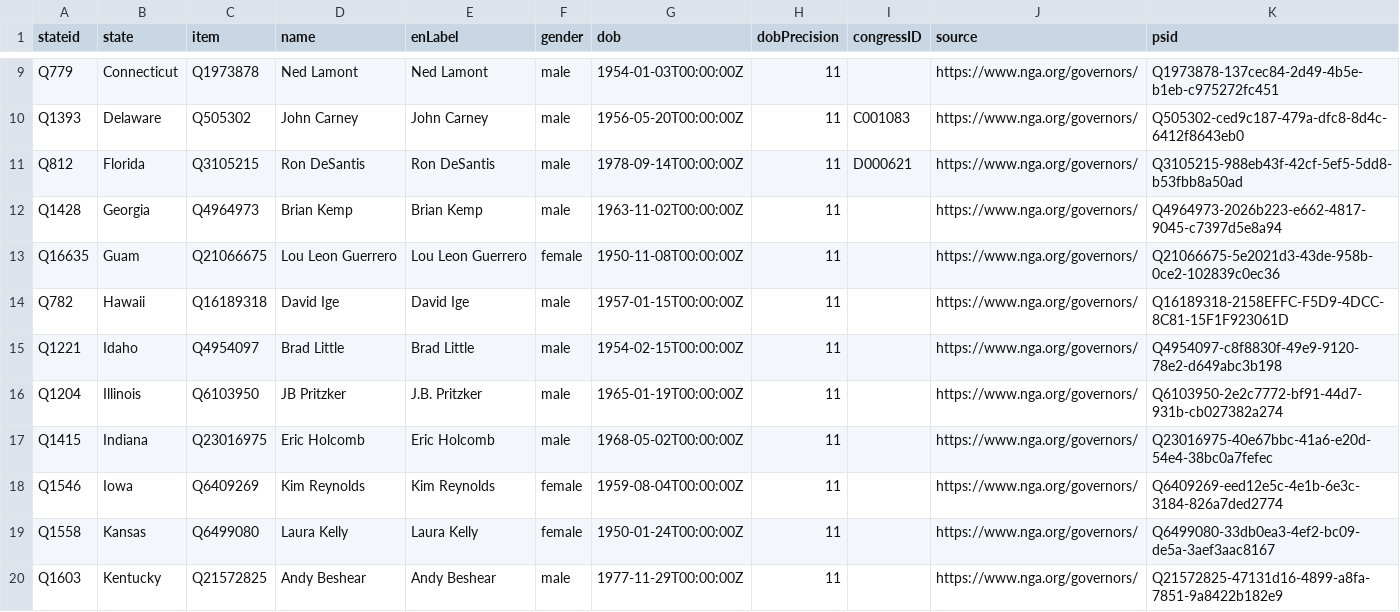
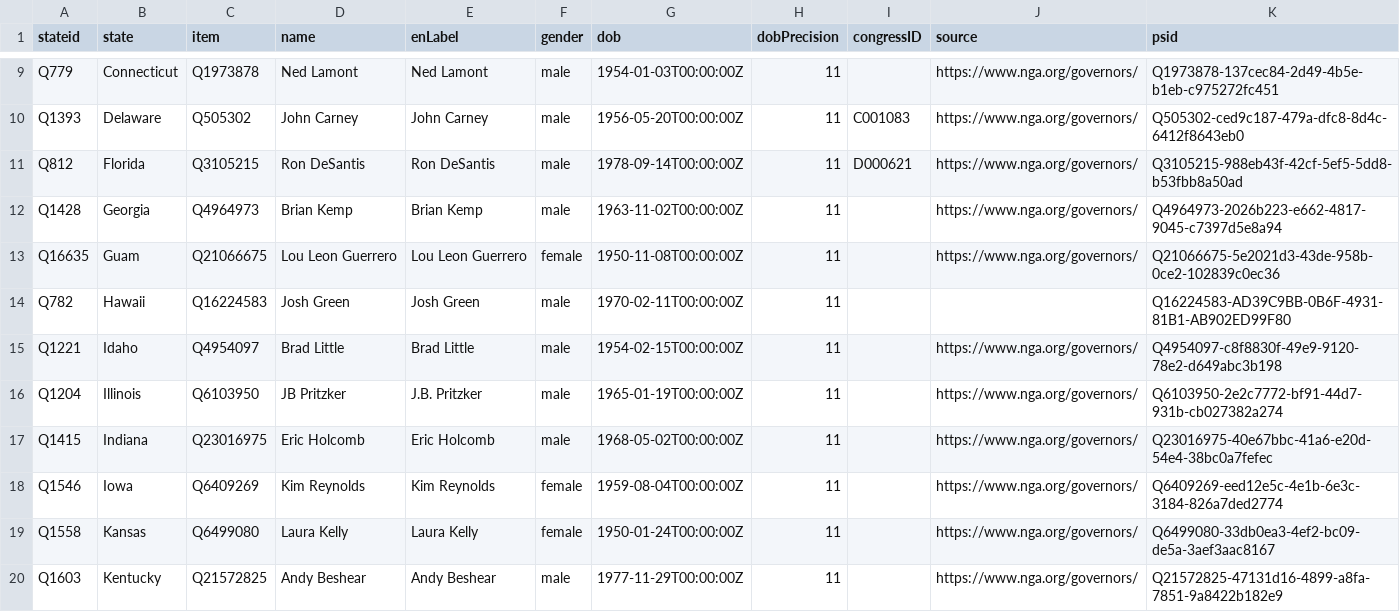
Before and after one commit to every-politician-scrapers/us-governors, a CSV file: data/wikidata.csv, drawn as a sheet; only a part is shown, gaps mark what is left out.

```diff
--- a/data/wikidata.csv
+++ b/data/wikidata.csv
@@ -13,3 +13,3 @@ Q1428,Georgia,Q4964973,Brian Kemp,Brian Kemp,male,1963-11-02T00:00:00Z,11,,https
 Q16635,Guam,Q21066675,Lou Leon Guerrero,Lou Leon Guerrero,female,1950-11-08T00:00:00Z,11,,https://www.nga.org/governors/,Q21066675-5e2021d3-43de-958b-0ce2-102839c0ec36
-Q782,Hawaii,Q16189318,David Ige,David Ige,male,1957-01-15T00:00:00Z,11,,https://www.nga.org/governors/,Q16189318-2158EFFC-F5D9-4DCC-8C81-15F1F923061D
+Q782,Hawaii,Q16224583,Josh Green,Josh Green,male,1970-02-11T00:00:00Z,11,,,Q16224583-AD39C9BB-0B6F-4931-81B1-AB902ED99F80
 Q1221,Idaho,Q4954097,Brad Little,Brad Little,male,1954-02-15T00:00:00Z,11,,https://www.nga.org/governors/,Q4954097-c8f8830f-49e9-9120-78e2-d649abc3b198
```
Also changed, not shown: 1 other file.
